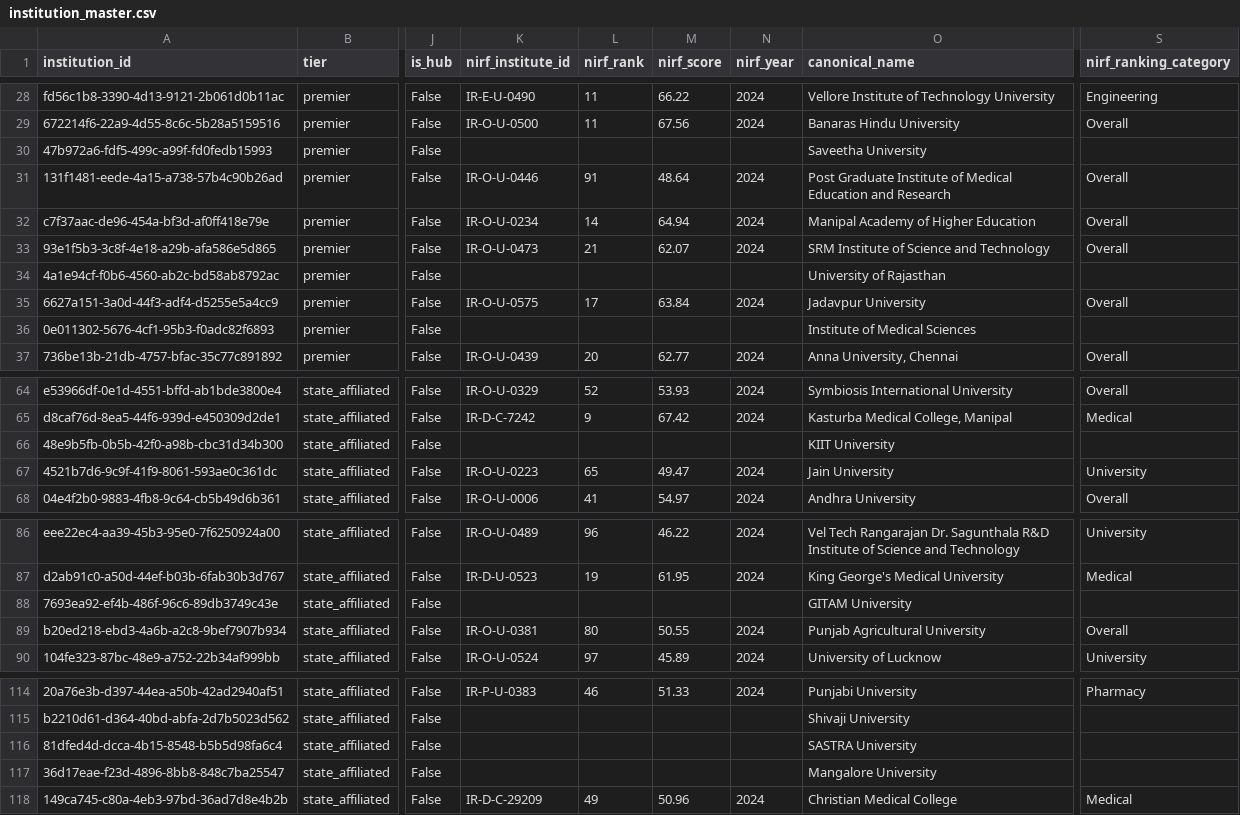
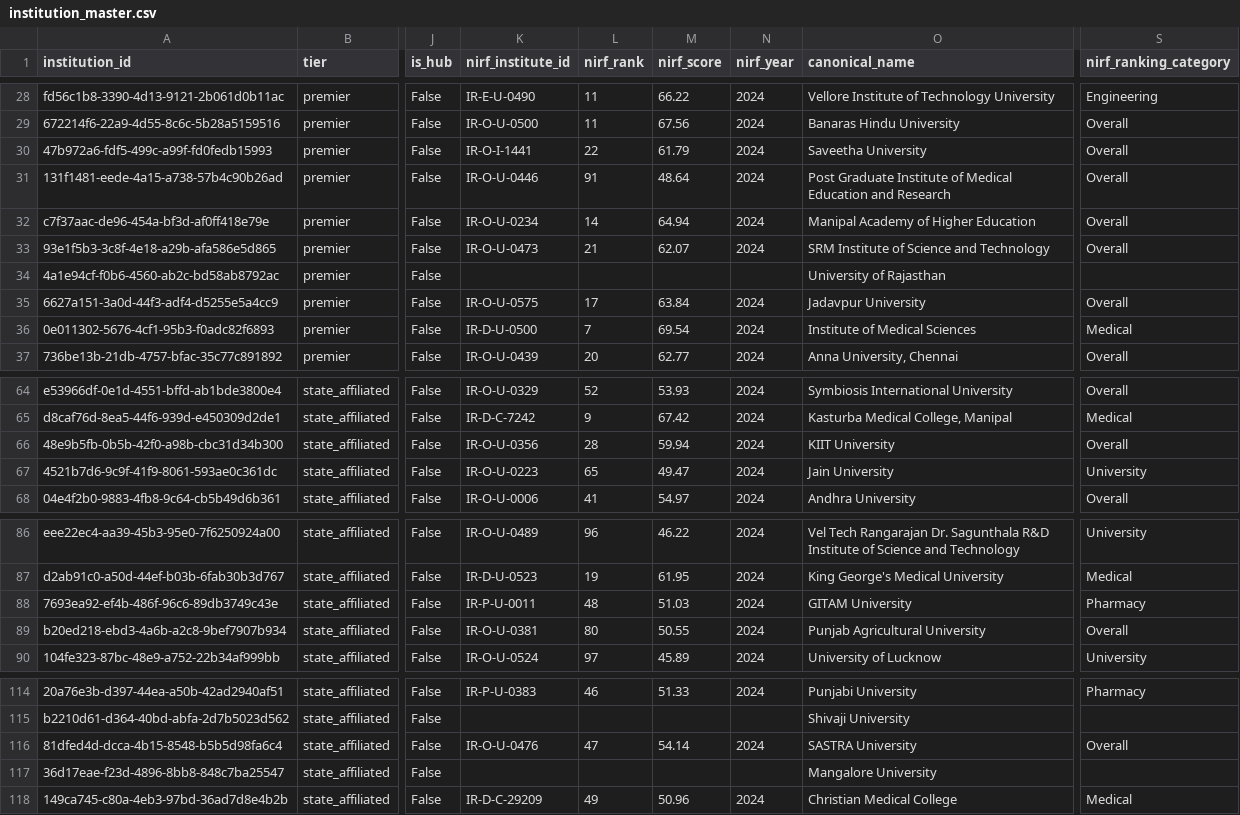
Before and after one commit to bratadeepsarkar123/CS661, a CSV file: data/processed/institution_master.csv, drawn as a sheet; only a part is shown, gaps mark what is left out; the diff names each change by its address in the sheet, - before the commit and + after, or states it on an @@ line.

```diff
--- a/data/processed/institution_master.csv
+++ b/data/processed/institution_master.csv
-K30 (nirf_institute_id): (empty)
+K30 (nirf_institute_id): IR-O-I-1441
-L30 (nirf_rank): (empty)
+L30 (nirf_rank): 22
-M30 (nirf_score): (empty)
+M30 (nirf_score): 61.79
-N30 (nirf_year): (empty)
+N30 (nirf_year): 2024
-S30 (nirf_ranking_category): (empty)
+S30 (nirf_ranking_category): Overall
-K36 (nirf_institute_id): (empty)
+K36 (nirf_institute_id): IR-D-U-0500
-L36 (nirf_rank): (empty)
+L36 (nirf_rank): 7
-M36 (nirf_score): (empty)
+M36 (nirf_score): 69.54
-N36 (nirf_year): (empty)
+N36 (nirf_year): 2024
-S36 (nirf_ranking_category): (empty)
+S36 (nirf_ranking_category): Medical
-K66 (nirf_institute_id): (empty)
+K66 (nirf_institute_id): IR-O-U-0356
-L66 (nirf_rank): (empty)
+L66 (nirf_rank): 28
-M66 (nirf_score): (empty)
+M66 (nirf_score): 59.94
-N66 (nirf_year): (empty)
+N66 (nirf_year): 2024
-S66 (nirf_ranking_category): (empty)
+S66 (nirf_ranking_category): Overall
-K88 (nirf_institute_id): (empty)
+K88 (nirf_institute_id): IR-P-U-0011
-L88 (nirf_rank): (empty)
+L88 (nirf_rank): 48
-M88 (nirf_score): (empty)
+M88 (nirf_score): 51.03
-N88 (nirf_year): (empty)
+N88 (nirf_year): 2024
-S88 (nirf_ranking_category): (empty)
+S88 (nirf_ranking_category): Pharmacy
-K116 (nirf_institute_id): (empty)
+K116 (nirf_institute_id): IR-O-U-0476
-L116 (nirf_rank): (empty)
+L116 (nirf_rank): 47
-M116 (nirf_score): (empty)
+M116 (nirf_score): 54.14
-N116 (nirf_year): (empty)
+N116 (nirf_year): 2024
-S116 (nirf_ranking_category): (empty)
+S116 (nirf_ranking_category): Overall
```
Also changed, not shown: data/nirf_institute_id_overrides.csv, data/processed/nirf_funding_by_institute.csv, 55 other files.
